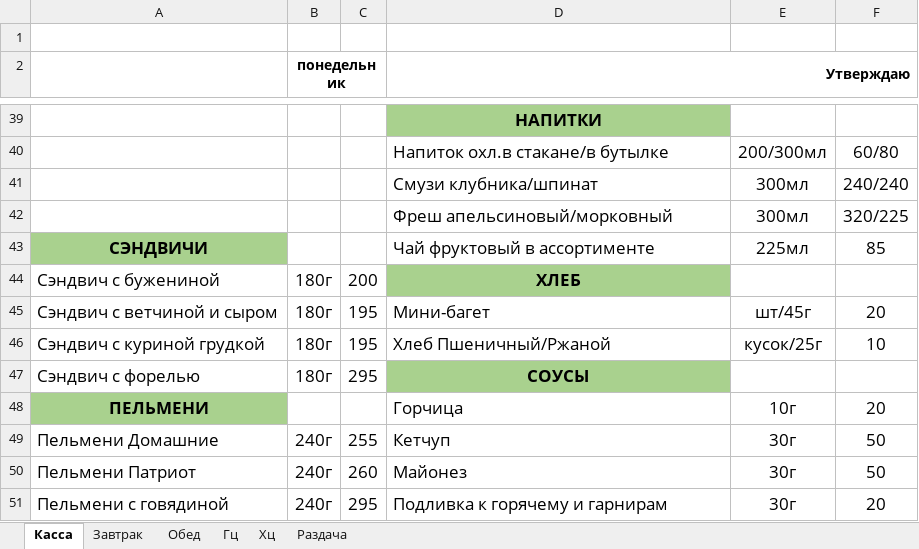
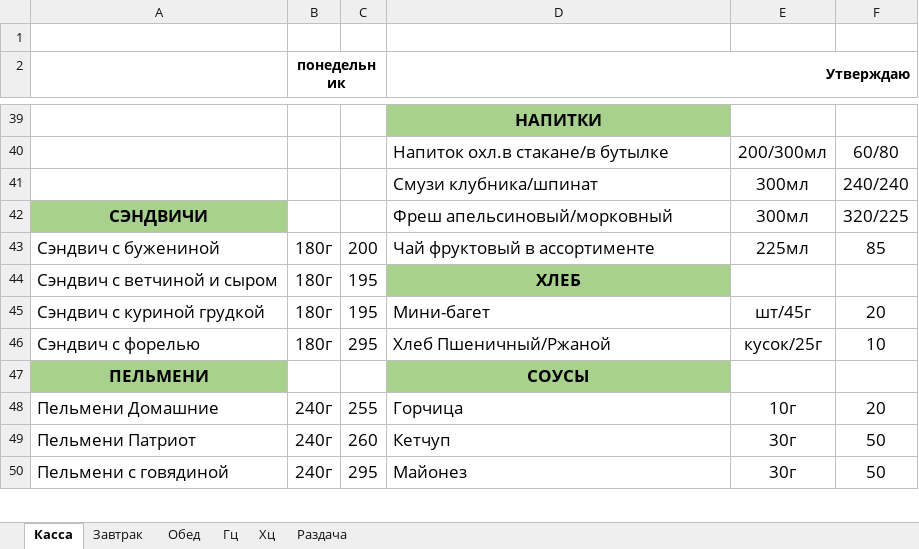
Before and after one commit to Katrinadevlop/Excel_menu, an Excel workbook: excel_menu_gui/templates/Шаблон меню пример.xlsx, sheet Касса, drawn as a sheet; only a part is shown, gaps mark what is left out; values as stored, in another font and other column widths than the file's, no borders; charts and pictures not drawn; removed rows and columns are numbered as before the commit, all else as after; the diff covers the shown part only; the diff names each change by its address in the sheet, - before the commit and + after, or states it on an @@ line.

Commit message:
Меню/Касса: единый перенос и нормализация A6..F42, цены без ‘руб.’, логгирование
- Добавлен режим копирования прямоугольника A6..F42 с листа «Касса» источника в шаблон с очисткой только значений
- Нормализация правого блока: D — блюда, E — вес, F — цена; защита от смещений (E→D и т.д.)
- Завтраки: чтение сначала с листа «Завтрак/Завтраки» (col0=вес, col1=название, col2=цена), фильтрация шапок; диапазон A7..A27
- Салаты/Птица/Гарниры: чтение с одноимённых листов при наличии (col0/1/2) с лимитами: 13/6/9; иначе fallback-извлечители
- Цены централизованно без валюты: только число (десятичная через запятую), поддержка вариантов «/»
- Логи: подробные INFO/DEBUG при извлечении и вставке (menu.template)
- Презентация: fish+гарниры через общий обновитель (без дублирования логики)
- Имя файла при сохранении: «<день> <месяц> - <день недели>.xlsx» (без «(заполнено)»)
- Инструменты: добавлены скрипты проверки (tools/inspect_*.py)

```diff
--- a/excel_menu_gui/templates/Шаблон меню пример.xlsx (sheet Касса)
+++ b/excel_menu_gui/templates/Шаблон меню пример.xlsx (sheet Касса)
-A42: (empty)
+A42: СЭНДВИЧИ
-A42 fill: none
+A42 fill: #A9D18E
-row 43: СЭНДВИЧИ |  |  | Чай фруктовый в ассортименте | 225мл | 85
-D43 (Утверждаю): ХЛЕБ
+D43 (Утверждаю): Чай фруктовый в ассортименте
@@ D43 fill: #A9D18E → none, bold: on → off, alignment: center → left @@
-E43: (empty)
+E43: 225мл
-F43: (empty)
+F43: 85
-D44 (Утверждаю): Мини-багет
+D44 (Утверждаю): ХЛЕБ
@@ D44 fill: none → #A9D18E, bold: off → on, alignment: left → center @@
-E44: шт/45г
+E44: (empty)
-F44: 20
+F44: (empty)
-D45 (Утверждаю): Хлеб Пшеничный/Ржаной
+D45 (Утверждаю): Мини-багет
-E45: кусок/25г
+E45: шт/45г
-F45: 10
+F45: 20
-D46 (Утверждаю): СОУСЫ
+D46 (Утверждаю): Хлеб Пшеничный/Ржаной
@@ D46 fill: #A9D18E → none, bold: on → off, alignment: center → left @@
-E46: (empty)
+E46: кусок/25г
-F46: (empty)
+F46: 10
-row 48: ПЕЛЬМЕНИ |  |  | Горчица | 10г | 20
+row 47: ПЕЛЬМЕНИ |  |  | СОУСЫ
-D48 (Утверждаю): Кетчуп
+D48 (Утверждаю): Горчица
-E48: 30г
+E48: 10г
-F48: 50
+F48: 20
-D49 (Утверждаю): Майонез
+D49 (Утверждаю): Кетчуп
-D50 (Утверждаю): Подливка к горячему и гарнирам
+D50 (Утверждаю): Майонез
-F50: 20
+F50: 50
```
Also changed, not shown: 1 added row, 1 removed row, 1 moved row and 7 edited cells elsewhere in this sheet, sheet Хц, sheet Завтрак, sheet Обед, sheet Раздача, sheet Гц, formulas that keep their value, 9 other files.
